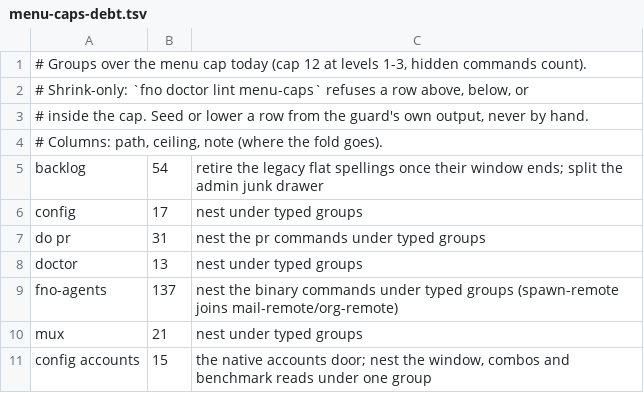
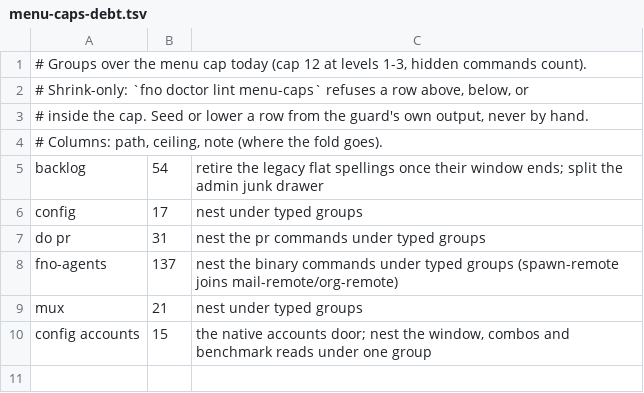
Before and after one commit to bllshttng/fno, a TSV file: scripts/ci/menu-caps-debt.tsv, drawn as a sheet; the diff names each change by its address in the sheet, - before the commit and + after, or states it on an @@ line.

Commit message:
fix(ci): retire the doctor row from the menu-caps debt table
The residue port left the doctor group at 12 commands, inside the cap of
12, so its shrink-only debt row reads below the ratchet and the committed
-tree test refuses it. The row deletes per the guard's own instruction,
and the lint door reads the six remaining debt groups green.

```diff
--- a/scripts/ci/menu-caps-debt.tsv
+++ b/scripts/ci/menu-caps-debt.tsv
-row 8: doctor | 13 | nest under typed groups
```
